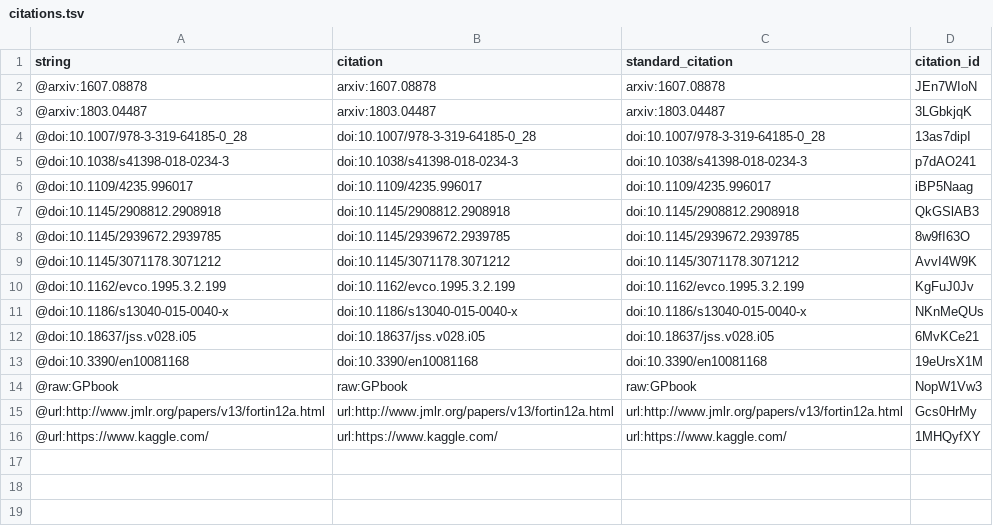
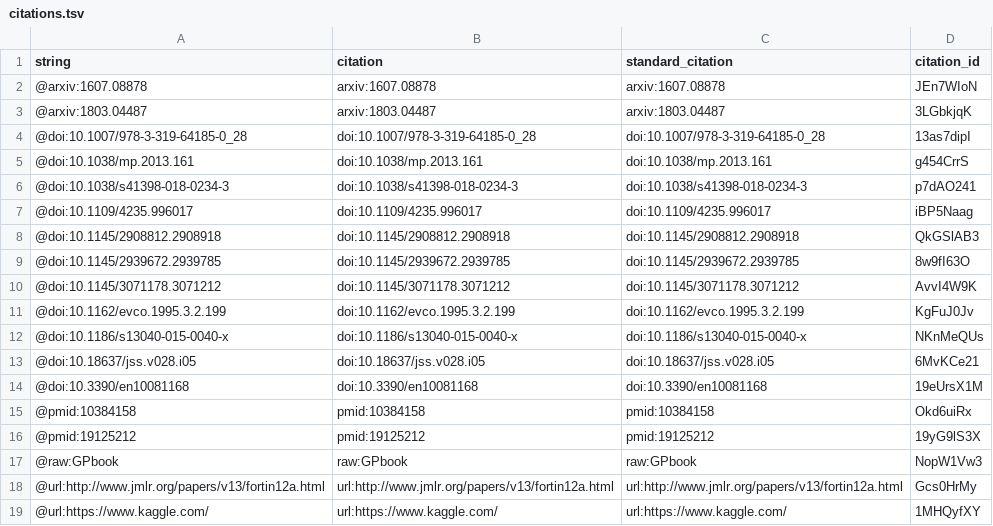
Before and after one commit to trangdata/tpot-fss-ms, a TSV file: citations.tsv, drawn as a sheet.

```diff
--- a/citations.tsv
+++ b/citations.tsv
@@ -4,2 +4,3 @@ string	citation	standard_citation	citation_id
 @doi:10.1007/978-3-319-64185-0_28	doi:10.1007/978-3-319-64185-0_28	doi:10.1007/978-3-319-64185-0_28	13as7dipI
+@doi:10.1038/mp.2013.161	doi:10.1038/mp.2013.161	doi:10.1038/mp.2013.161	g454CrrS
 @doi:10.1038/s41398-018-0234-3	doi:10.1038/s41398-018-0234-3	doi:10.1038/s41398-018-0234-3	p7dAO241
@@ -13,2 +14,4 @@ string	citation	standard_citation	citation_id
 @doi:10.3390/en10081168	doi:10.3390/en10081168	doi:10.3390/en10081168	19eUrsX1M
+@pmid:10384158	pmid:10384158	pmid:10384158	Okd6uiRx
+@pmid:19125212	pmid:19125212	pmid:19125212	19yG9lS3X
 @raw:GPbook	raw:GPbook	raw:GPbook	NopW1Vw3
```
Also changed, not shown: 5 other files.
